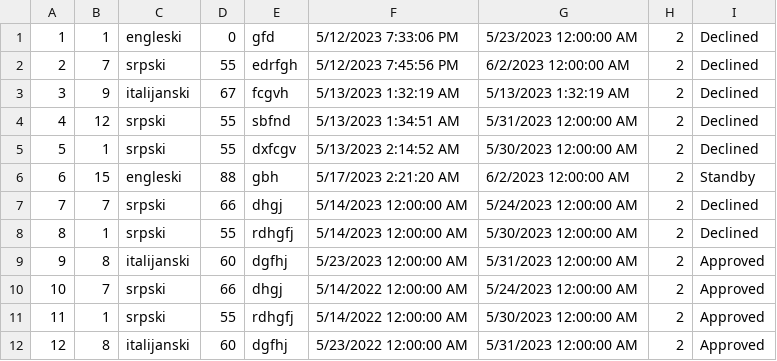
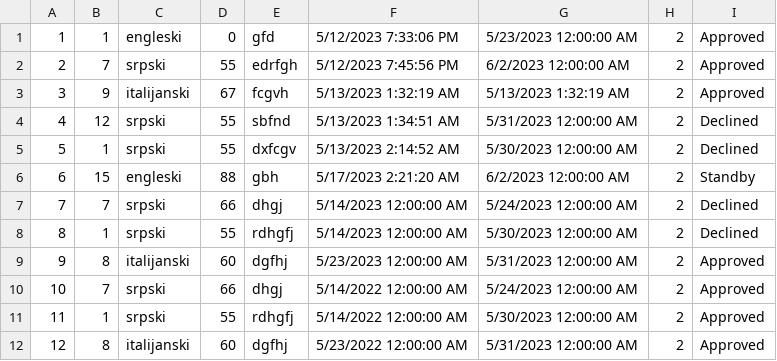
Before and after one commit to ayadjo/Grupa7_TimC, a CSV file: InitialProject/Resources/Data/tourRequest.csv, drawn as a sheet.

Commit message:
NotficationForRequest commented.

```diff
--- a/InitialProject/Resources/Data/tourRequest.csv
+++ b/InitialProject/Resources/Data/tourRequest.csv
@@ -1,4 +1,4 @@
-1|1|engleski|0|gfd|5/12/2023 7:33:06 PM|5/23/2023 12:00:00 AM|2|Declined
-2|7|srpski|55|edrfgh|5/12/2023 7:45:56 PM|6/2/2023 12:00:00 AM|2|Declined
-3|9|italijanski|67|fcgvh|5/13/2023 1:32:19 AM|5/13/2023 1:32:19 AM|2|Declined
+1|1|engleski|0|gfd|5/12/2023 7:33:06 PM|5/23/2023 12:00:00 AM|2|Approved
+2|7|srpski|55|edrfgh|5/12/2023 7:45:56 PM|6/2/2023 12:00:00 AM|2|Approved
+3|9|italijanski|67|fcgvh|5/13/2023 1:32:19 AM|5/13/2023 1:32:19 AM|2|Approved
 4|12|srpski|55|sbfnd|5/13/2023 1:34:51 AM|5/31/2023 12:00:00 AM|2|Declined
```
Also changed, not shown: 13 other files.
